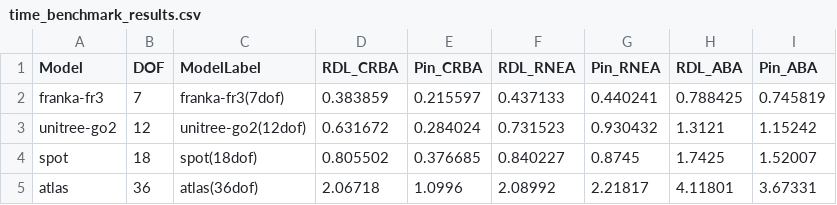
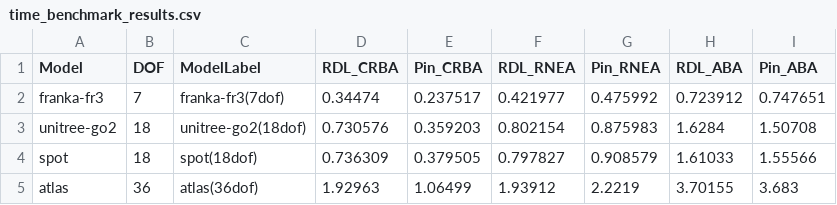
Before and after one commit to liyipeng2023/robot_dynamics_examples, a CSV file: benchmark/time_benchmark_results.csv, drawn as a sheet.

```diff
--- a/benchmark/time_benchmark_results.csv
+++ b/benchmark/time_benchmark_results.csv
@@ -1,5 +1,5 @@
 Model,DOF,ModelLabel,RDL_CRBA,Pin_CRBA,RDL_RNEA,Pin_RNEA,RDL_ABA,Pin_ABA
-franka-fr3,7,franka-fr3(7dof),0.383859,0.215597,0.437133,0.440241,0.788425,0.745819
-unitree-go2,12,unitree-go2(12dof),0.631672,0.284024,0.731523,0.930432,1.3121,1.15242
-spot,18,spot(18dof),0.805502,0.376685,0.840227,0.8745,1.7425,1.52007
-atlas,36,atlas(36dof),2.06718,1.0996,2.08992,2.21817,4.11801,3.67331
+franka-fr3,7,franka-fr3(7dof),0.34474,0.237517,0.421977,0.475992,0.723912,0.747651
+unitree-go2,18,unitree-go2(18dof),0.730576,0.359203,0.802154,0.875983,1.6284,1.50708
+spot,18,spot(18dof),0.736309,0.379505,0.797827,0.908579,1.61033,1.55566
+atlas,36,atlas(36dof),1.92963,1.06499,1.93912,2.2219,3.70155,3.683
```
Also changed, not shown: benchmark/benchmark_results.csv, 5 other files.
